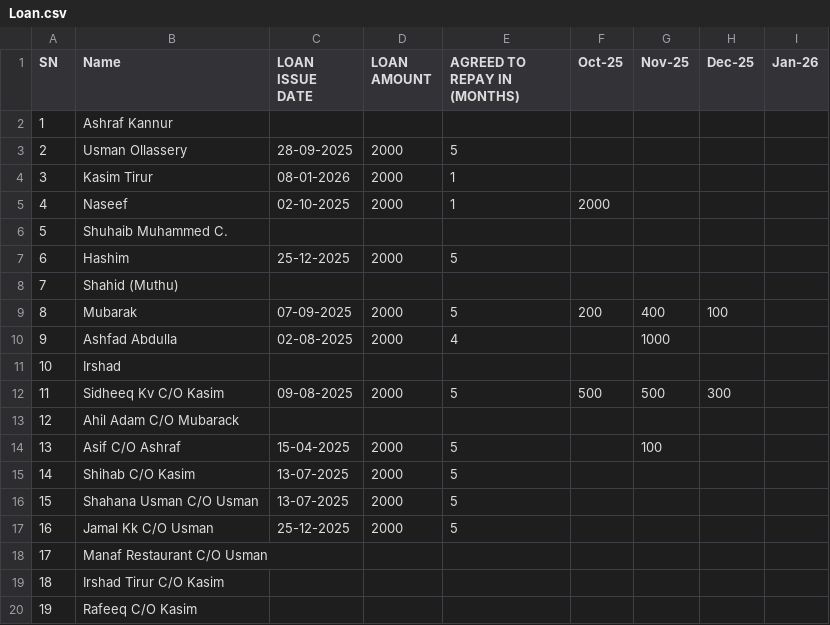
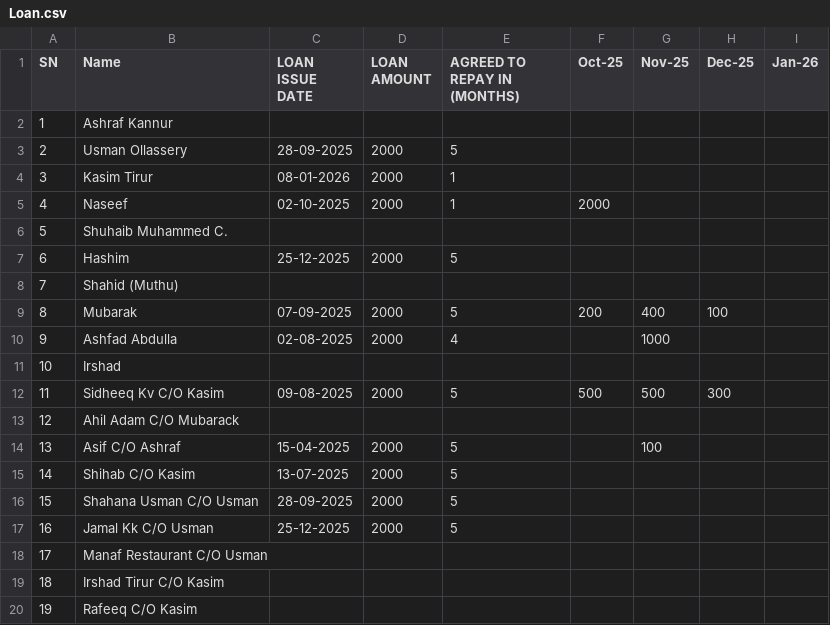
Before and after one commit to inventory-choco/avadhi-nidhi-loan, a CSV file: Loan.csv, drawn as a sheet.

Commit message:
Update Loan.csv

```diff
--- a/Loan.csv
+++ b/Loan.csv
@@ -15,3 +15,3 @@ SN,Name,LOAN ISSUE DATE,LOAN AMOUNT,AGREED TO REPAY IN (MONTHS),Oct-25,Nov-25,De
 14,Shihab C/O Kasim,13-07-2025,2000,5,,,,
-15,Shahana Usman C/O Usman,13-07-2025,2000,5,,,,
+15,Shahana Usman C/O Usman,28-09-2025,2000,5,,,,
 16,Jamal Kk C/O Usman,25-12-2025,2000,5,,,,
```
